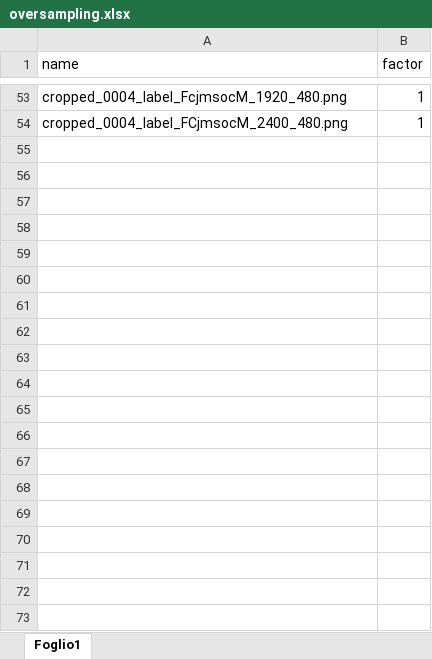
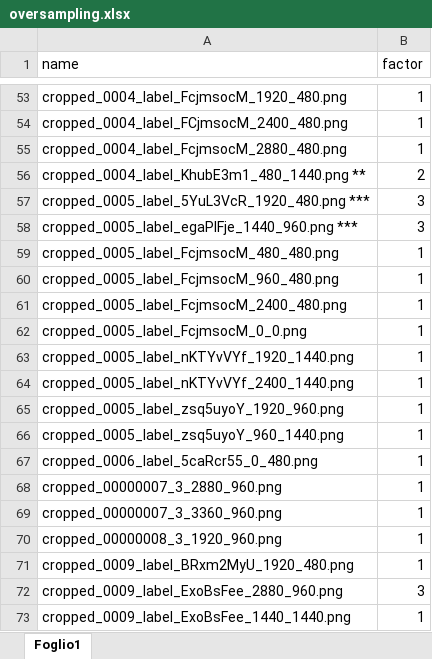
Before and after one commit to robomorelli/fuselage_defects_segmentation, an Excel workbook: preprocessing/oversampling.xlsx, sheet Foglio1, drawn as a sheet; only a part is shown, gaps mark what is left out; values as stored, in another font and other column widths than the file's, no borders; the diff covers the shown part only; the diff names each change by its address in the sheet, - before the commit and + after, or states it on an @@ line.

```diff
--- a/preprocessing/oversampling.xlsx (sheet Foglio1)
+++ b/preprocessing/oversampling.xlsx (sheet Foglio1)
+row 55: cropped_0004_label_FcjmsocM_2880_480.png | 1
+row 56: cropped_0004_label_KhubE3m1_480_1440.png ** | 2
+row 57: cropped_0005_label_5YuL3VcR_1920_480.png *** | 3
+row 58: cropped_0005_label_egaPlFje_1440_960.png *** | 3
+row 59: cropped_0005_label_FcjmsocM_480_480.png | 1
+row 60: cropped_0005_label_FcjmsocM_960_480.png | 1
+row 61: cropped_0005_label_FcjmsocM_2400_480.png | 1
+row 62: cropped_0005_label_FcjmsocM_0_0.png | 1
+row 63: cropped_0005_label_nKTYvVYf_1920_1440.png | 1
+row 64: cropped_0005_label_nKTYvVYf_2400_1440.png | 1
+row 65: cropped_0005_label_zsq5uyoY_1920_960.png | 1
+row 66: cropped_0005_label_zsq5uyoY_960_1440.png | 1
+row 67: cropped_0006_label_5caRcr55_0_480.png | 1
+row 68: cropped_00000007_3_2880_960.png | 1
+row 69: cropped_00000007_3_3360_960.png | 1
+row 70: cropped_00000008_3_1920_960.png | 1
+row 71: cropped_0009_label_BRxm2MyU_1920_480.png | 1
+row 72: cropped_0009_label_ExoBsFee_2880_960.png | 3
+row 73: cropped_0009_label_ExoBsFee_1440_1440.png | 1
```
Also changed, not shown: 13 added rows elsewhere in this sheet, 1 other file.
